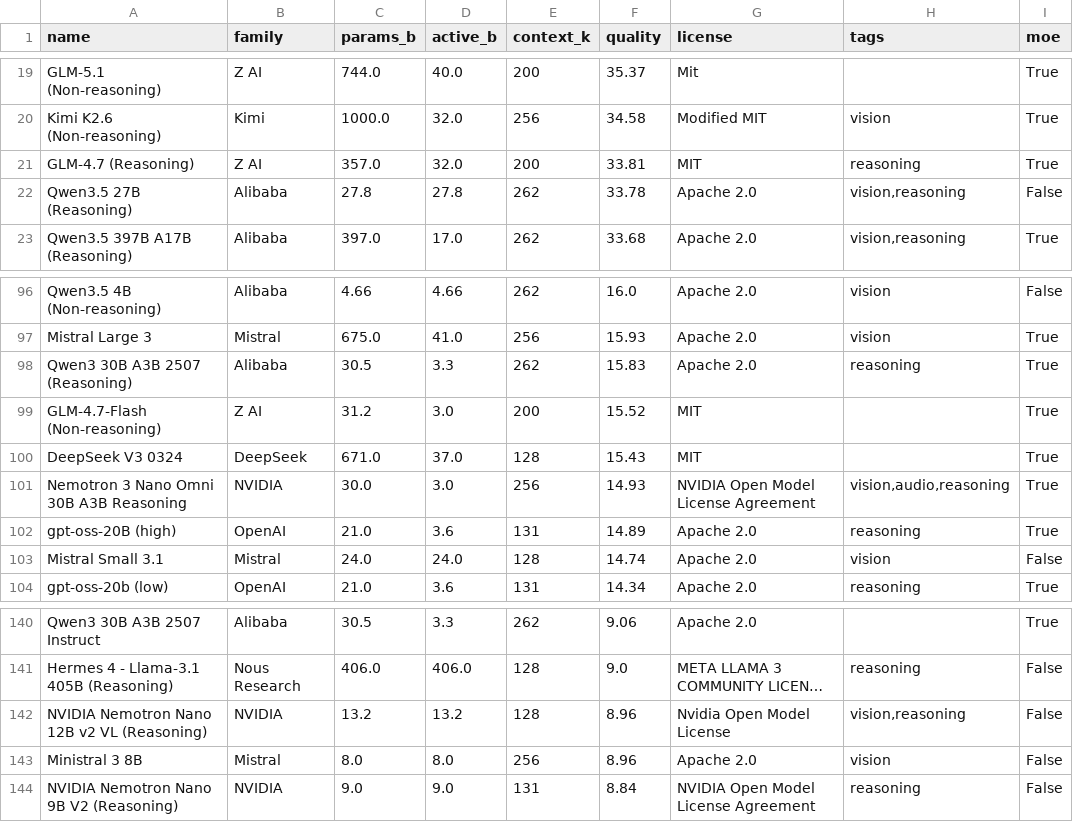
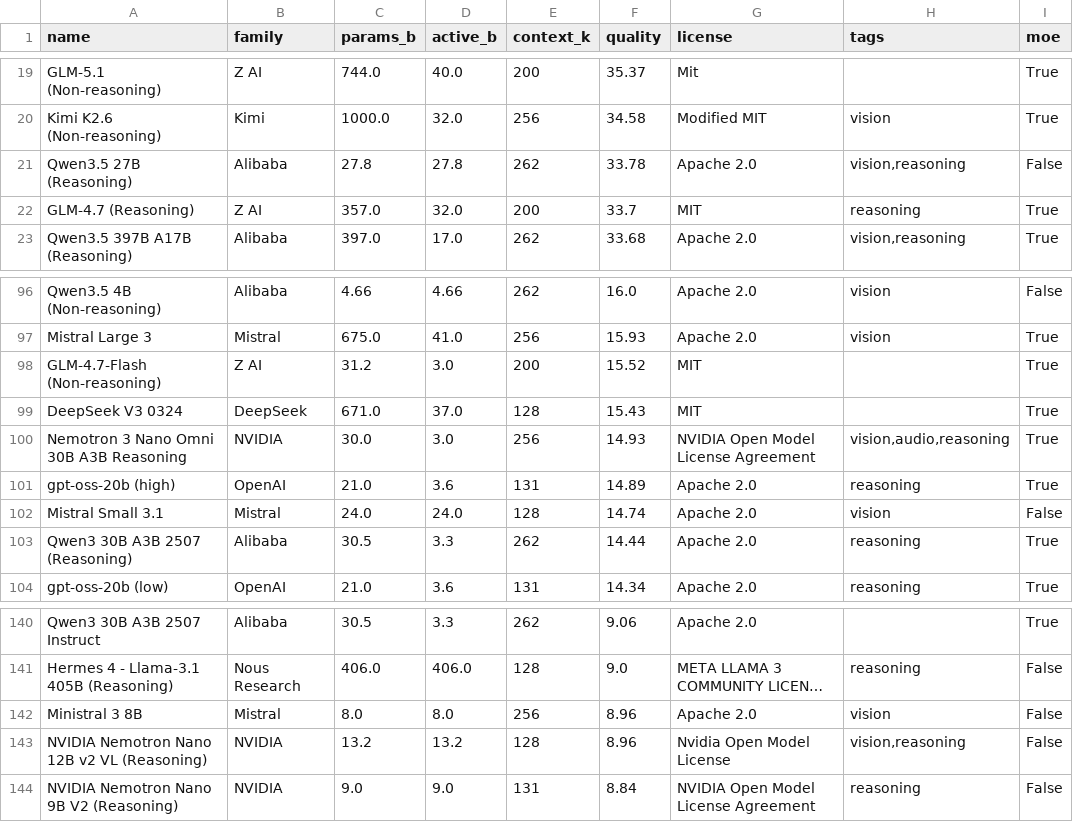
Before and after one commit to Avo-Sarkissian/AI-Frontier-Database, a CSV file: data/raw/aa_local_models.csv, drawn as a sheet; only a part is shown, gaps mark what is left out; long unchanged cells end in …; removed rows and columns are numbered as before the commit, all else as after; the diff names each change by its address in the sheet, - before the commit and + after, or states it on an @@ line.

```diff
--- a/data/raw/aa_local_models.csv
+++ b/data/raw/aa_local_models.csv
-row 21: GLM-4.7 (Reasoning) | Z AI | 357.0 | 32.0 | 200 | 33.81 | MIT | reasoning | True
+row 22: GLM-4.7 (Reasoning) | Z AI | 357.0 | 32.0 | 200 | 33.7 | MIT | reasoning | True
-row 98: Qwen3 30B A3B 2507 (Reasoning) | Alibaba | 30.5 | 3.3 | 262 | 15.83 | Apache 2.0 | reasoning | True
-A101 (name): gpt-oss-20B (high)
+A101 (name): gpt-oss-20b (high)
+row 103: Qwen3 30B A3B 2507 (Reasoning) | Alibaba | 30.5 | 3.3 | 262 | 14.44 | Apache 2.0 | reasoning | True
@@ row 143 moved to row 142: Ministral 3 8B @@
```
Also changed, not shown: data/raw/aa_image_models.csv, data/raw/aa_models.csv, 12 other files.
